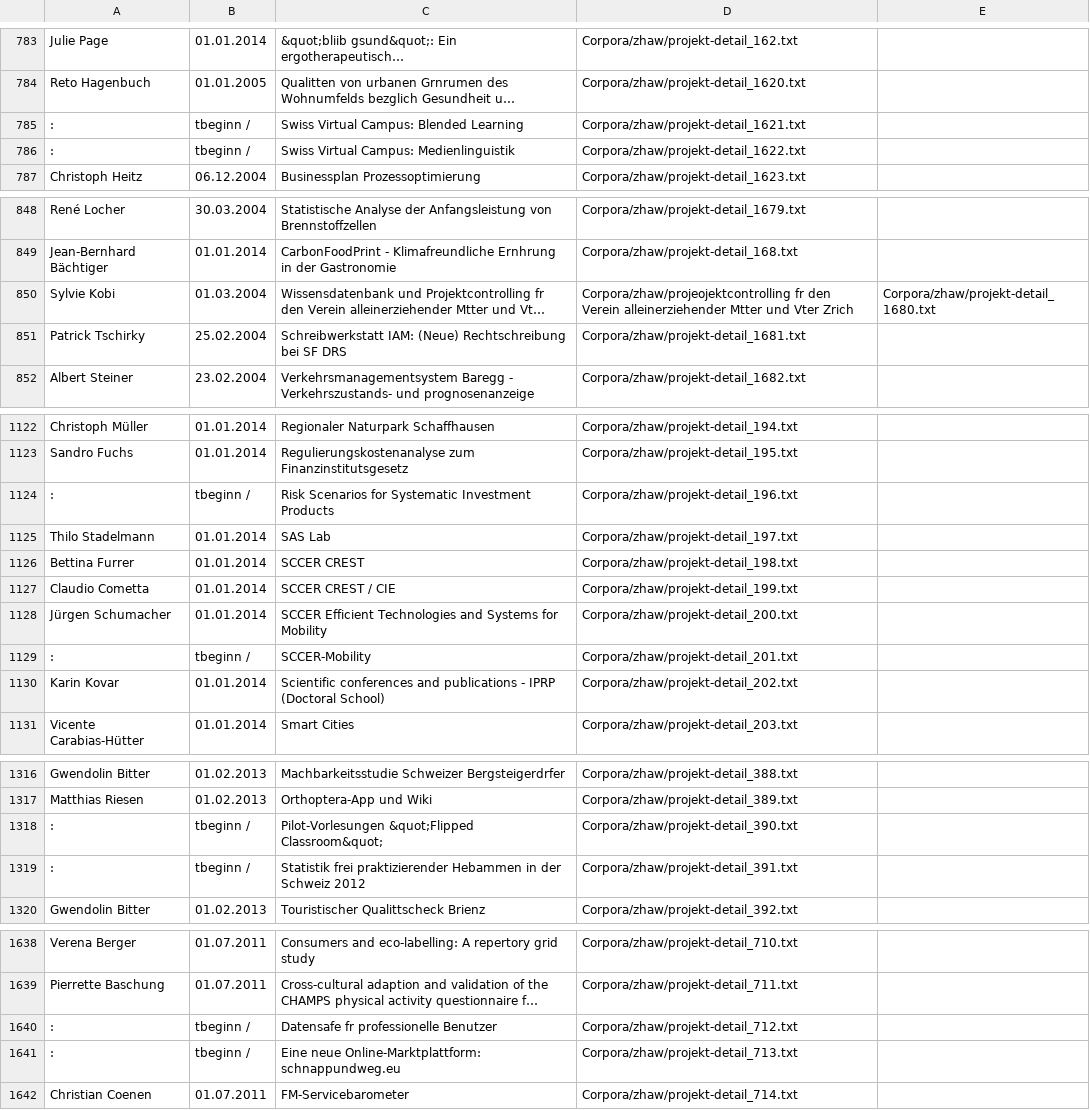
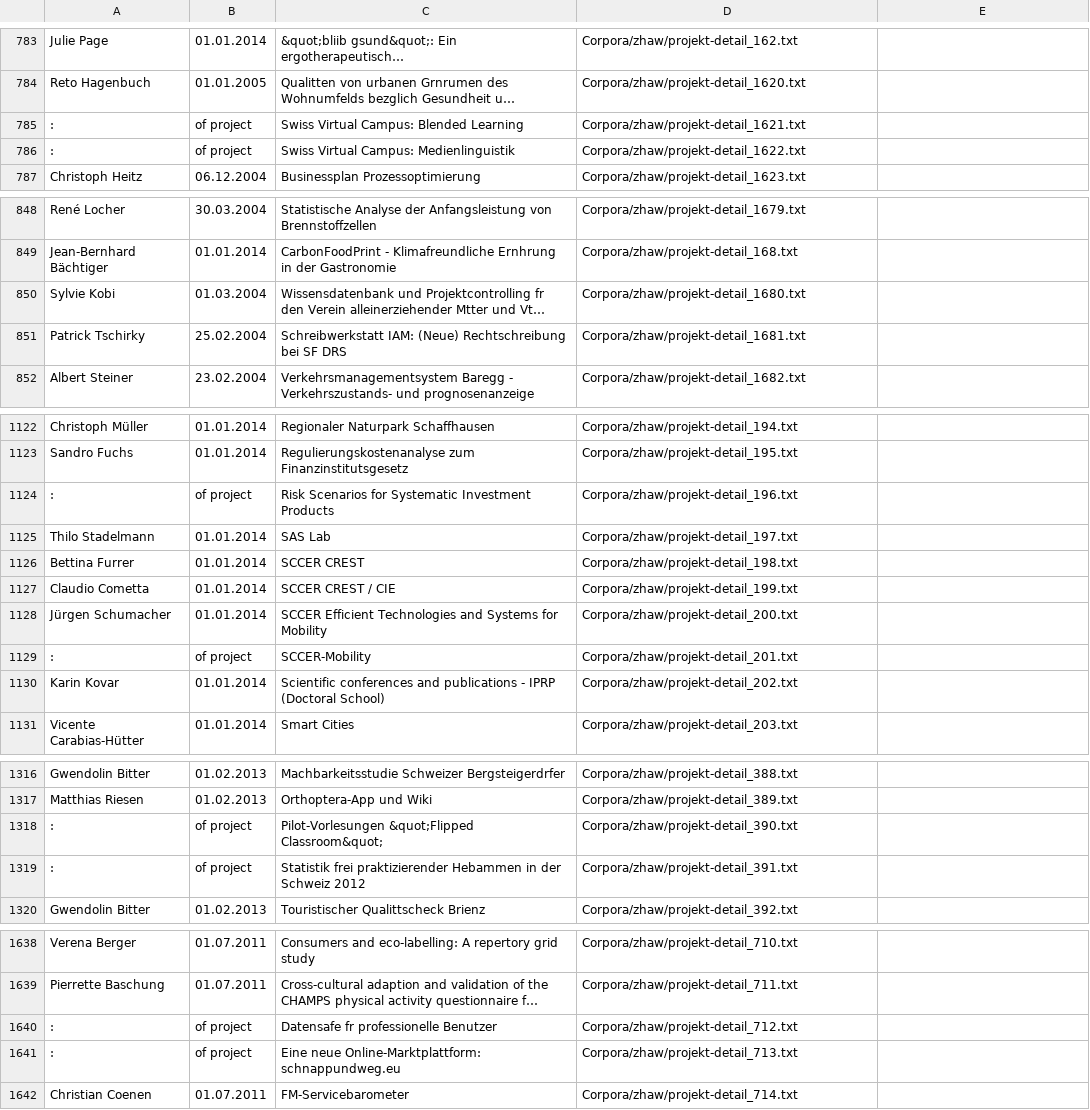
Before and after one commit to GeomaticsAndRS/text-mining, a CSV file: zhaw_projects.csv, drawn as a sheet; only a part is shown, gaps mark what is left out; long unchanged cells end in …; the diff covers the shown part only; the diff names each change by its address in the sheet, - before the commit and + after, or states it on an @@ line.

Commit message:
Better ZHAW parser, score computed

```diff
--- a/zhaw_projects.csv
+++ b/zhaw_projects.csv
-B785:B786: tbeginn /
+B785:B786: of project
-D850: Corpora/zhaw/projeojektcontrolling fr den Verein alleinerziehender Mtter und Vter Zrich
+D850: Corpora/zhaw/projekt-detail_1680.txt
-E850: Corpora/zhaw/projekt-detail_1680.txt
+E850: (empty)
-B1124: tbeginn /
+B1124: of project
-B1129: tbeginn /
+B1129: of project
-B1318:B1319: tbeginn /
+B1318:B1319: of project
-B1640:B1641: tbeginn /
+B1640:B1641: of project
```
Also changed, not shown: 1 added row, 1 removed row and 62 edited cells elsewhere in this file, 4 other files.
